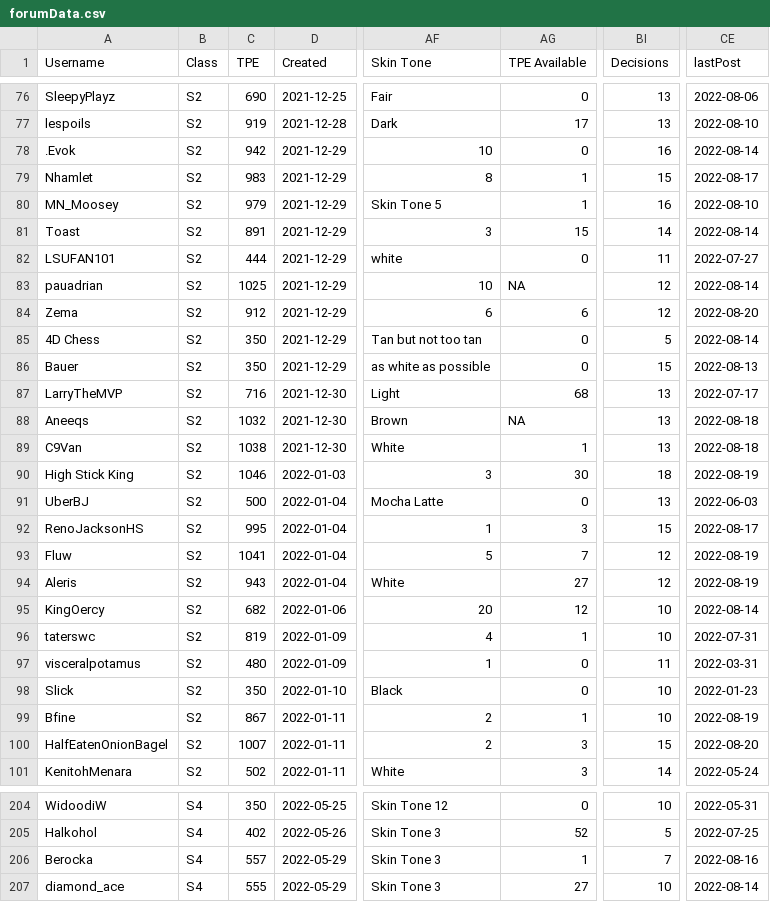
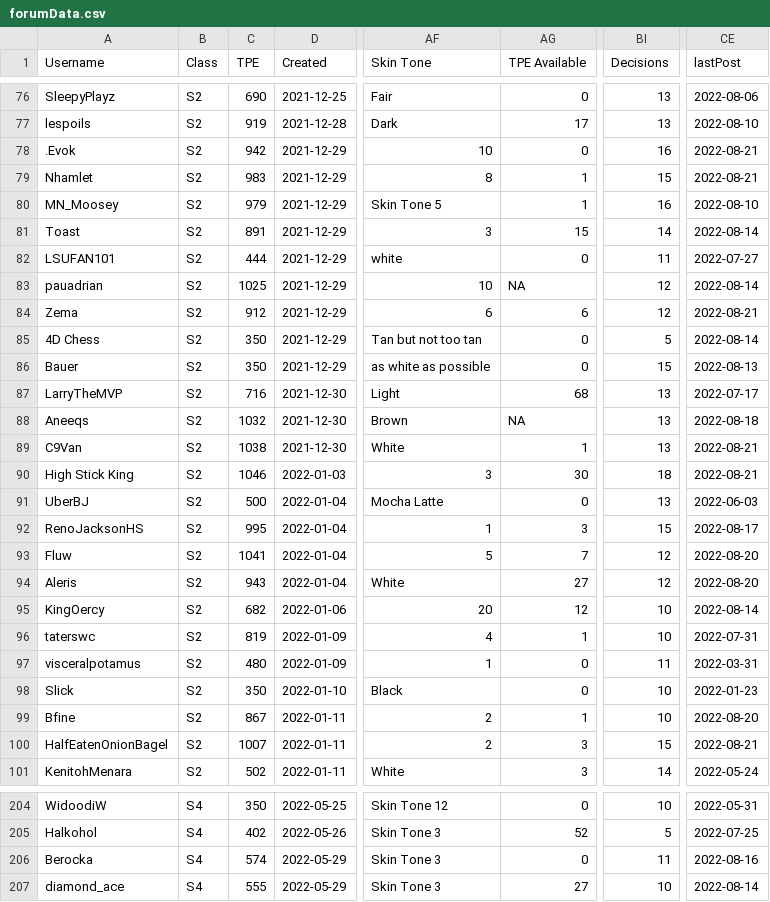
Before and after one commit to canadice/ssl-index, a CSV file: data/forumData.csv, drawn as a sheet; only a part is shown, gaps mark what is left out; the diff covers the shown part only; the diff names each change by its address in the sheet, - before the commit and + after, or states it on an @@ line.

```diff
--- a/data/forumData.csv
+++ b/data/forumData.csv
-CE78 (lastPost): 2022-08-14
+CE78 (lastPost): 2022-08-21
-CE79 (lastPost): 2022-08-17
+CE79 (lastPost): 2022-08-21
-CE84 (lastPost): 2022-08-20
+CE84 (lastPost): 2022-08-21
-CE89 (lastPost): 2022-08-18
+CE89 (lastPost): 2022-08-21
-CE90 (lastPost): 2022-08-19
+CE90 (lastPost): 2022-08-21
-CE93:CE94 (lastPost): 2022-08-19
+CE93:CE94 (lastPost): 2022-08-20
-CE99 (lastPost): 2022-08-19
+CE99 (lastPost): 2022-08-20
-CE100 (lastPost): 2022-08-20
+CE100 (lastPost): 2022-08-21
-C206 (TPE): 557
+C206 (TPE): 574
-AG206 (TPE Available): 1
+AG206 (TPE Available): 0
-BI206 (Decisions): 7
+BI206 (Decisions): 11
```
Also changed, not shown: 65 edited cells elsewhere in this file, 2 other files.
